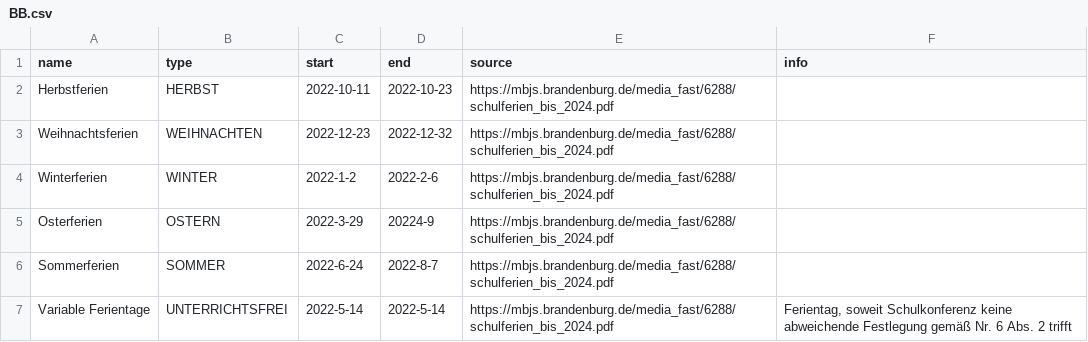
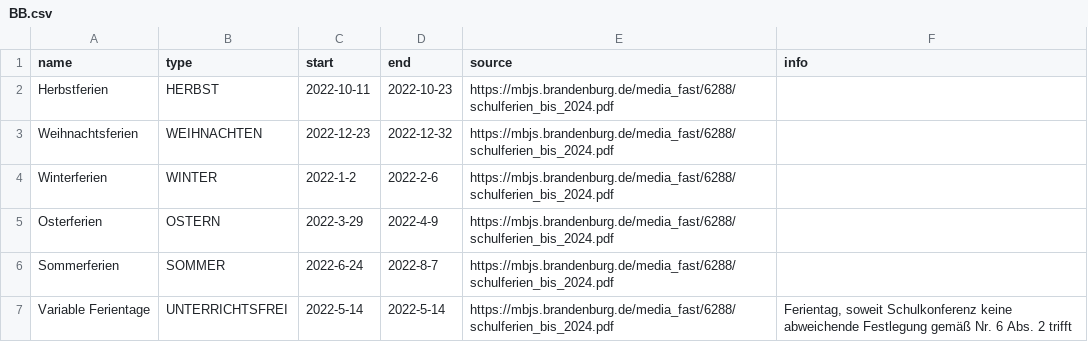
Before and after one commit to giggity-hub/schulferien, a CSV file: Schulferien/2022/BB.csv, drawn as a sheet.

```diff
--- a/Schulferien/2022/BB.csv
+++ b/Schulferien/2022/BB.csv
@@ -4,3 +4,3 @@ Weihnachtsferien, WEIHNACHTEN, 2022-12-23, 2022-12-32, https://mbjs.brandenburg.
 Winterferien, WINTER, 2022-1-2, 2022-2-6, https://mbjs.brandenburg.de/media_fast/6288/schulferien_bis_2024.pdf,
-Osterferien, OSTERN, 2022-3-29, 20224-9, https://mbjs.brandenburg.de/media_fast/6288/schulferien_bis_2024.pdf,
+Osterferien, OSTERN, 2022-3-29, 2022-4-9, https://mbjs.brandenburg.de/media_fast/6288/schulferien_bis_2024.pdf,
 Sommerferien, SOMMER, 2022-6-24, 2022-8-7, https://mbjs.brandenburg.de/media_fast/6288/schulferien_bis_2024.pdf,
```
Also changed, not shown: Schulferien/2021/BB.csv, Schulferien/2021/NI.csv, 1 other file.
